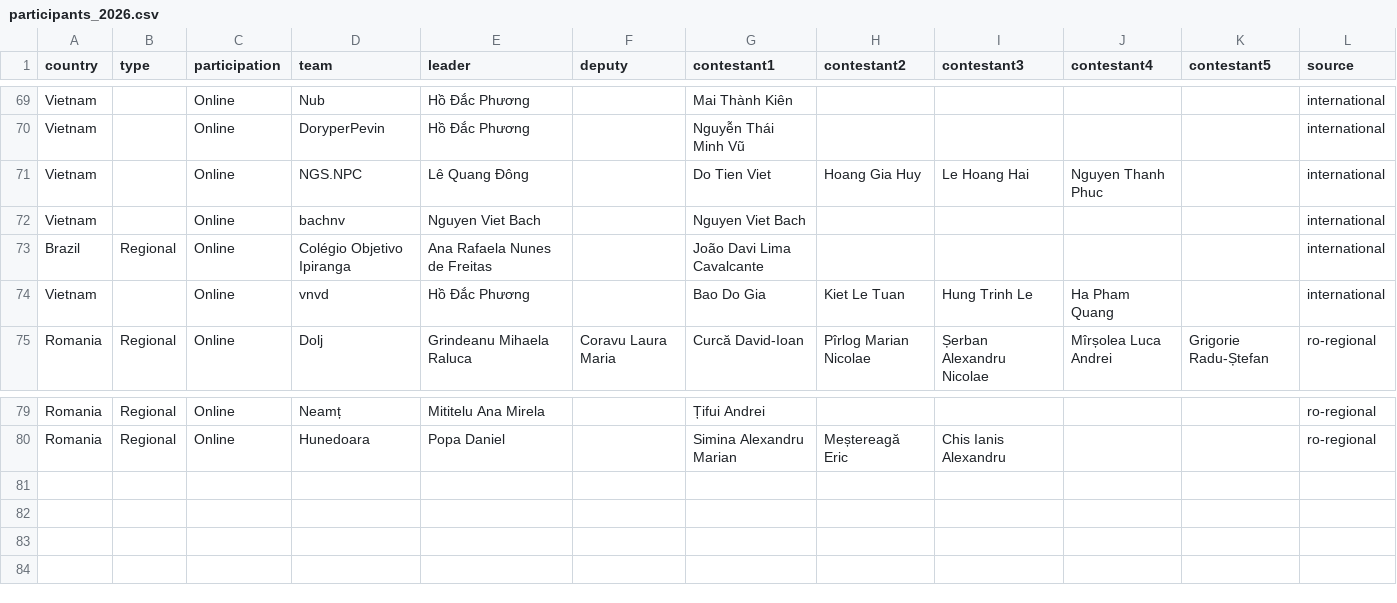
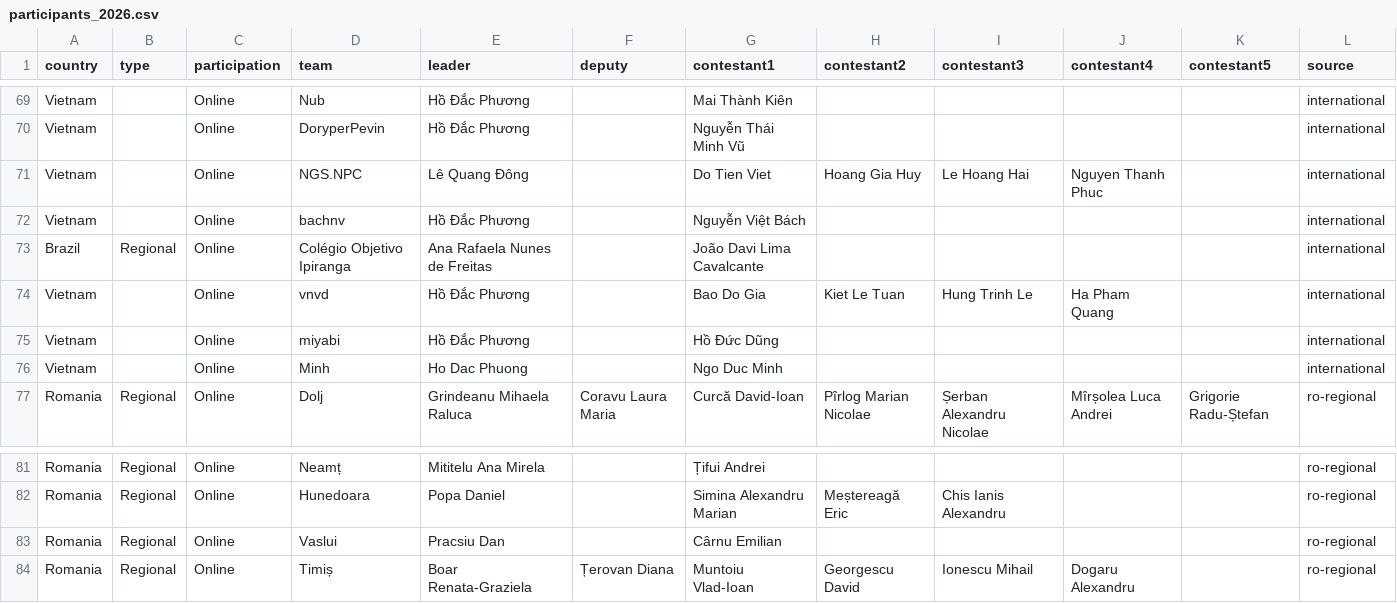
Before and after one commit to CNITV/rmi-website, a CSV file: data/participants_2026.csv, drawn as a sheet; only a part is shown, gaps mark what is left out.

```diff
--- a/data/participants_2026.csv
+++ b/data/participants_2026.csv
@@ -71,5 +71,7 @@ Vietnam,,Online,DoryperPevin,Hồ Đắc Phương,,Nguyễn Thái Minh Vũ,,,,,i
 Vietnam,,Online,NGS.NPC,Lê Quang Đông,,Do Tien Viet,Hoang Gia Huy,Le Hoang Hai,Nguyen Thanh Phuc,,international
-Vietnam,,Online,bachnv,Nguyen Viet Bach,,Nguyen Viet Bach,,,,,international
+Vietnam,,Online,bachnv,Hồ Đắc Phương,,Nguyễn Việt Bách,,,,,international
 Brazil,Regional,Online,Colégio Objetivo Ipiranga,Ana Rafaela Nunes de Freitas,,João Davi Lima Cavalcante,,,,,international
 Vietnam,,Online,vnvd,Hồ Đắc Phương,,Bao Do Gia,Kiet Le Tuan,Hung Trinh Le,Ha Pham Quang,,international
+Vietnam,,Online,miyabi,Hồ Đắc Phương,,Hồ Đức Dũng,,,,,international
+Vietnam,,Online,Minh,Ho Dac Phuong,,Ngo Duc Minh,,,,,international
 Romania,Regional,Online,Dolj,Grindeanu Mihaela Raluca,Coravu Laura Maria,Curcă David-Ioan,Pîrlog Marian Nicolae,Șerban Alexandru Nicolae,Mîrșolea Luca Andrei,Grigorie Radu-Ștefan,ro-regional
@@ -80 +82,3 @@ Romania,Regional,Online,Neamț,Mititelu Ana Mirela,,Țifui Andrei,,,,,ro-regiona
 Romania,Regional,Online,Hunedoara,Popa Daniel,,Simina Alexandru Marian,Meștereagă Eric,Chis Ianis Alexandru,,,ro-regional
+Romania,Regional,Online,Vaslui,Pracsiu Dan,,Cârnu Emilian,,,,,ro-regional
+Romania,Regional,Online,Timiș,Boar Renata-Graziela,Țerovan Diana,Muntoiu Vlad-Ioan,Georgescu David,Ionescu Mihail,Dogaru Alexandru,,ro-regional
```
Also changed, not shown: 4 other files.
